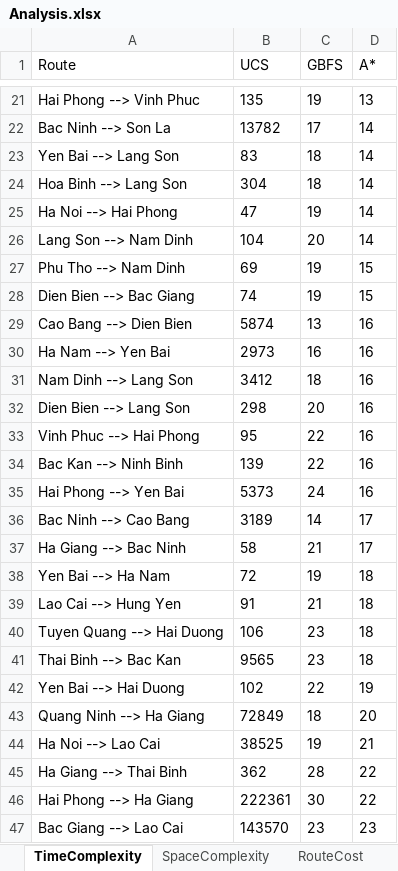
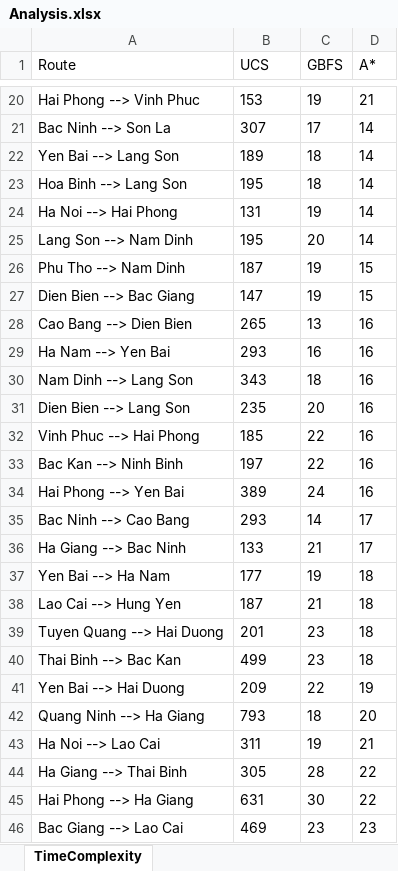
Before and after one commit to ktrung1709/project-ai-route-planning, an Excel workbook: DA/Analysis.xlsx, sheet TimeComplexity, drawn as a sheet; only a part is shown, gaps mark what is left out; values as stored, in another font and other column widths than the file's, no borders; charts and pictures not drawn; addresses are those after the commit; the diff covers the shown part only; the diff names each change by its address in the sheet, - before the commit and + after, or states it on an @@ line.

```diff
--- a/DA/Analysis.xlsx (sheet TimeComplexity)
+++ b/DA/Analysis.xlsx (sheet TimeComplexity)
-sheet tab: SpaceComplexity
-sheet tab: RouteCost
-B20 (UCS): 135
+B20 (UCS): 153
-D20 (A*): 13
+D20 (A*): 21
-B21 (UCS): 13782
+B21 (UCS): 307
-B22 (UCS): 83
+B22 (UCS): 189
-B23 (UCS): 304
+B23 (UCS): 195
-B24 (UCS): 47
+B24 (UCS): 131
-B25 (UCS): 104
+B25 (UCS): 195
-B26 (UCS): 69
+B26 (UCS): 187
-B27 (UCS): 74
+B27 (UCS): 147
-B28 (UCS): 5874
+B28 (UCS): 265
-B29 (UCS): 2973
+B29 (UCS): 293
-B30 (UCS): 3412
+B30 (UCS): 343
-B31 (UCS): 298
+B31 (UCS): 235
-B32 (UCS): 95
+B32 (UCS): 185
-B33 (UCS): 139
+B33 (UCS): 197
-B34 (UCS): 5373
+B34 (UCS): 389
-B35 (UCS): 3189
+B35 (UCS): 293
-B36 (UCS): 58
+B36 (UCS): 133
-B37 (UCS): 72
+B37 (UCS): 177
-B38 (UCS): 91
+B38 (UCS): 187
-B39 (UCS): 106
+B39 (UCS): 201
-B40 (UCS): 9565
+B40 (UCS): 499
-B41 (UCS): 102
+B41 (UCS): 209
-B42 (UCS): 72849
+B42 (UCS): 793
-B43 (UCS): 38525
+B43 (UCS): 311
-B44 (UCS): 362
+B44 (UCS): 305
-B45 (UCS): 222361
+B45 (UCS): 631
-B46 (UCS): 143570
+B46 (UCS): 469
```
Also changed, not shown: 1 removed row and 37 edited cells elsewhere in this sheet, charts or pictures, 6 other files.
